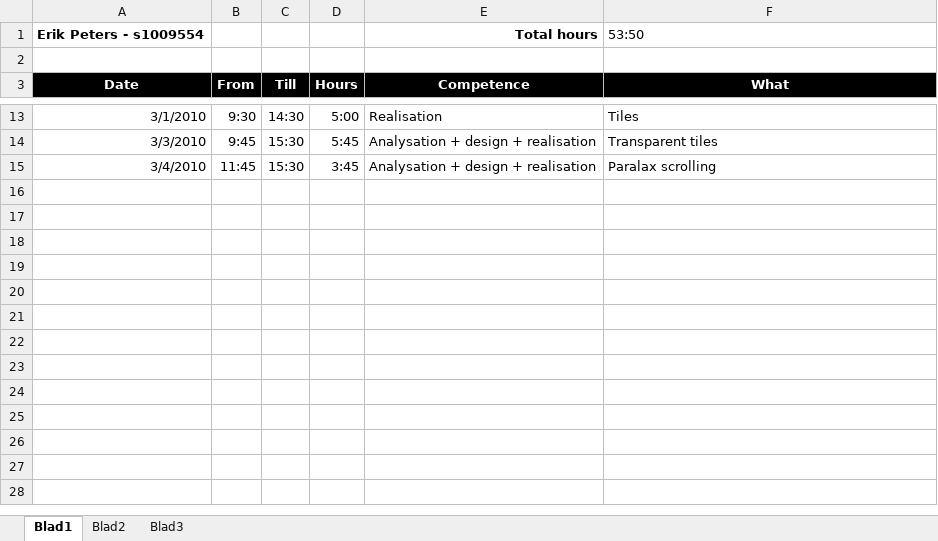
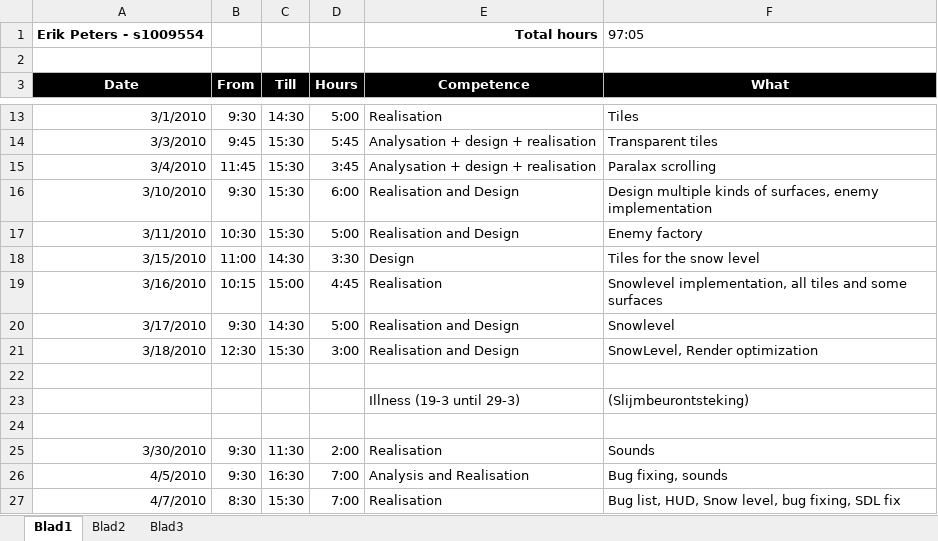
Before and after one commit to IAmWaseem/windespacman, an Excel workbook: Documentation/Logs/log_erik.xlsx, sheet Blad1, drawn as a sheet; only a part is shown, gaps mark what is left out; values as stored, in another font and other column widths than the file's, no borders; the diff names each change by its address in the sheet, - before the commit and + after, or states it on an @@ line.

```diff
--- a/Documentation/Logs/log_erik.xlsx (sheet Blad1)
+++ b/Documentation/Logs/log_erik.xlsx (sheet Blad1)
-F1 (What): 53:50
+F1 (What): 97:05
+row 16: 3/10/2010 | 9:30 | 15:30 | 6:00 | Realisation and Design | Design multiple kinds of surfaces, enemy implementation
+row 17: 3/11/2010 | 10:30 | 15:30 | 5:00 | Realisation and Design | Enemy factory
+row 18: 3/15/2010 | 11:00 | 14:30 | 3:30 | Design | Tiles for the snow level
+row 19: 3/16/2010 | 10:15 | 15:00 | 4:45 | Realisation | Snowlevel implementation, all tiles and some surfaces
+row 20: 3/17/2010 | 9:30 | 14:30 | 5:00 | Realisation and Design | Snowlevel
+row 21: 3/18/2010 | 12:30 | 15:30 | 3:00 | Realisation and Design | SnowLevel, Render optimization
+row 22: (empty)
+row 23:  |  |  |  | Illness (19-3 until 29-3) | (Slijmbeurontsteking)
+row 24: (empty)
+row 25: 3/30/2010 | 9:30 | 11:30 | 2:00 | Realisation | Sounds
+row 26: 4/5/2010 | 9:30 | 16:30 | 7:00 | Analysis and Realisation | Bug fixing, sounds
+row 27: 4/7/2010 | 8:30 | 15:30 | 7:00 | Realisation | Bug list, HUD, Snow level, bug fixing, SDL fix
```
